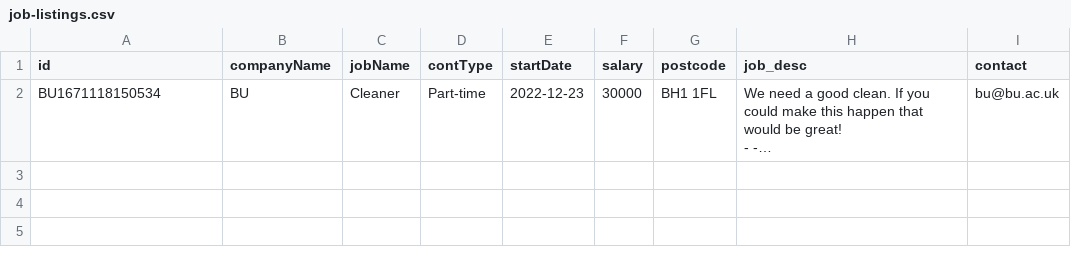
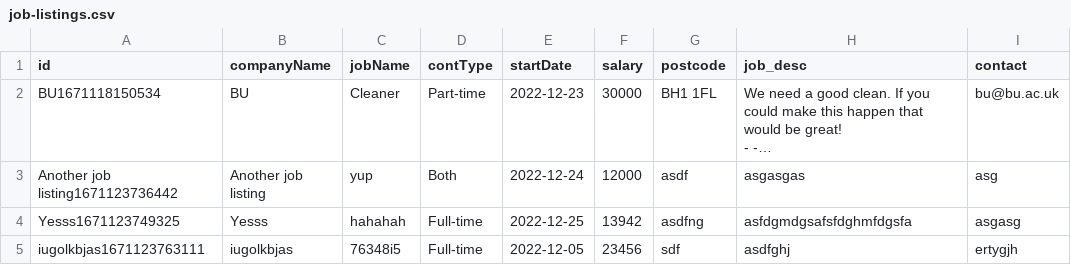
Before and after one commit to Owen-SS/Software-Engineering-Assignment, a CSV file: data/company/storage/BU1670702813377/job-listings.csv, drawn as a sheet; long unchanged cells end in …; the diff names each change by its address in the sheet, - before the commit and + after, or states it on an @@ line.

Commit message:
Update job-listings.csv

```diff
--- a/data/company/storage/BU1670702813377/job-listings.csv
+++ b/data/company/storage/BU1670702813377/job-listings.csv
+row 3: Another job listing1671123736442 | Another job listing | yup | Both | 2022-12-24 | 12000 | asdf | asgasgas | asg
+row 4: Yesss1671123749325 | Yesss | hahahah | Full-time | 2022-12-25 | 13942 | asdfng | asfdgmdgsafsfdghmfdgsfa | asgasg
+row 5: iugolkbjas1671123763111 | iugolkbjas | 76348i5 | Full-time | 2022-12-05 | 23456 | sdf | asdfghj | ertygjh
```
